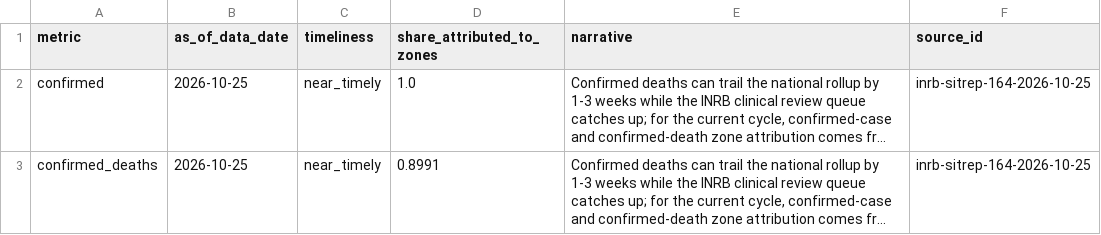
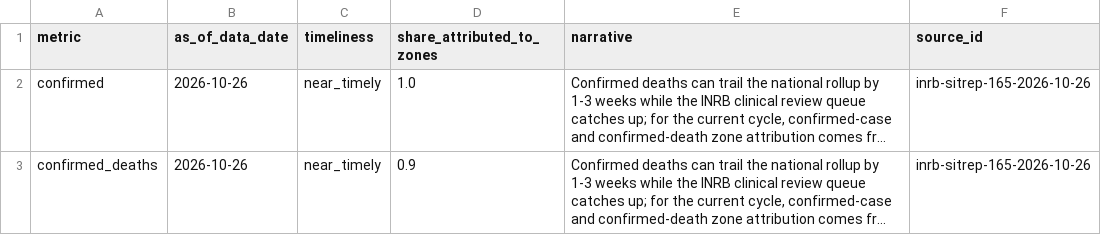
Before and after one commit to ArcedeDev/bdbv-2026-lovs, a CSV file: deliverables/public-health-dataset/attribution_lag_disclosure.csv, drawn as a sheet; long unchanged cells end in …; the diff names each change by its address in the sheet, - before the commit and + after, or states it on an @@ line.

```diff
--- a/deliverables/public-health-dataset/attribution_lag_disclosure.csv
+++ b/deliverables/public-health-dataset/attribution_lag_disclosure.csv
-B2:B3 (as_of_data_date): 2026-10-25
+B2:B3 (as_of_data_date): 2026-10-26
-F2:F3 (source_id): inrb-sitrep-164-2026-10-25
+F2:F3 (source_id): inrb-sitrep-165-2026-10-26
-D3 (share_attributed_to_zones): 0.8991
+D3 (share_attributed_to_zones): 0.9
```
Also changed, not shown: deliverables/public-health-dataset/model_outputs.csv, deliverables/public-health-dataset/public_claim_audit.csv, 43 other files.
